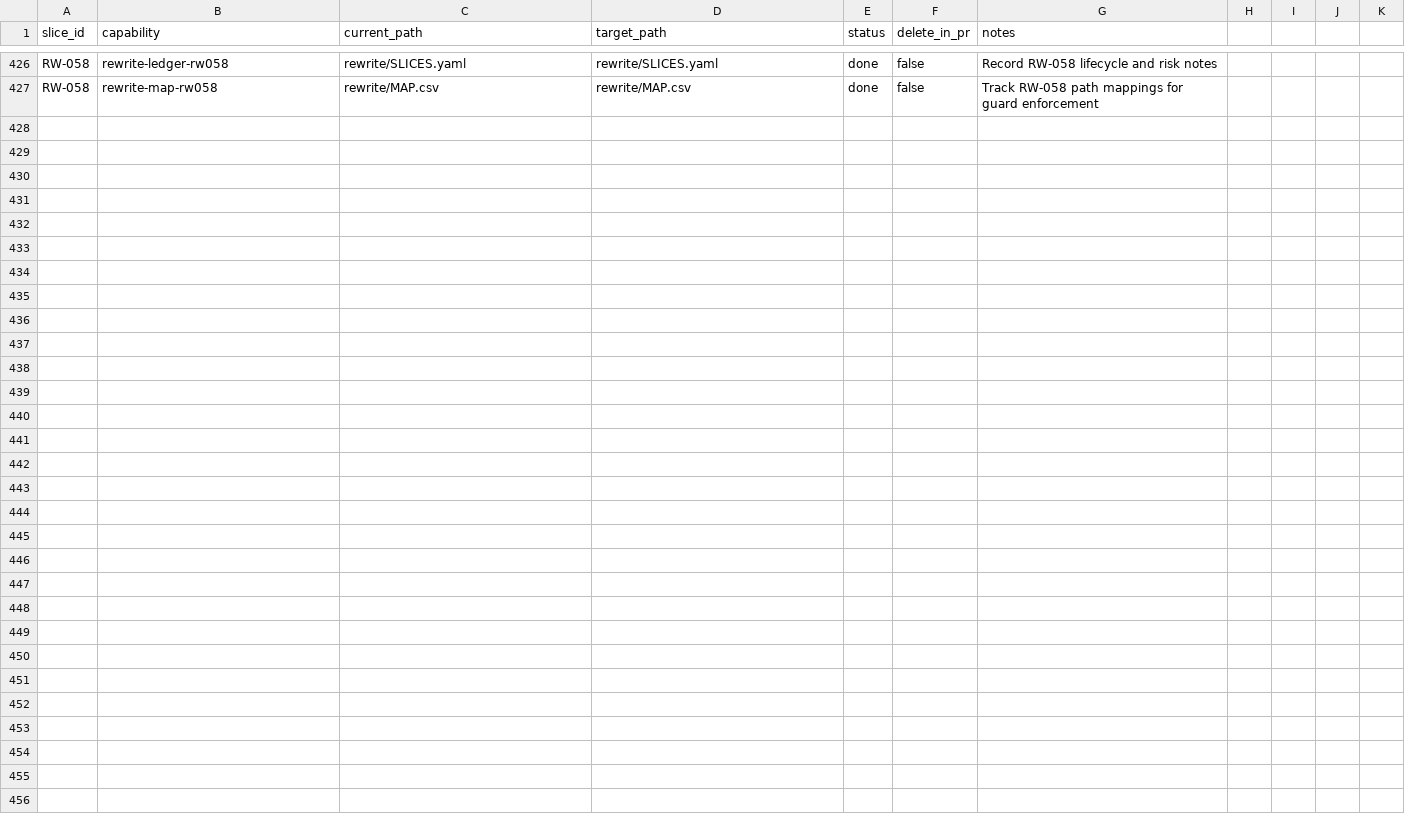
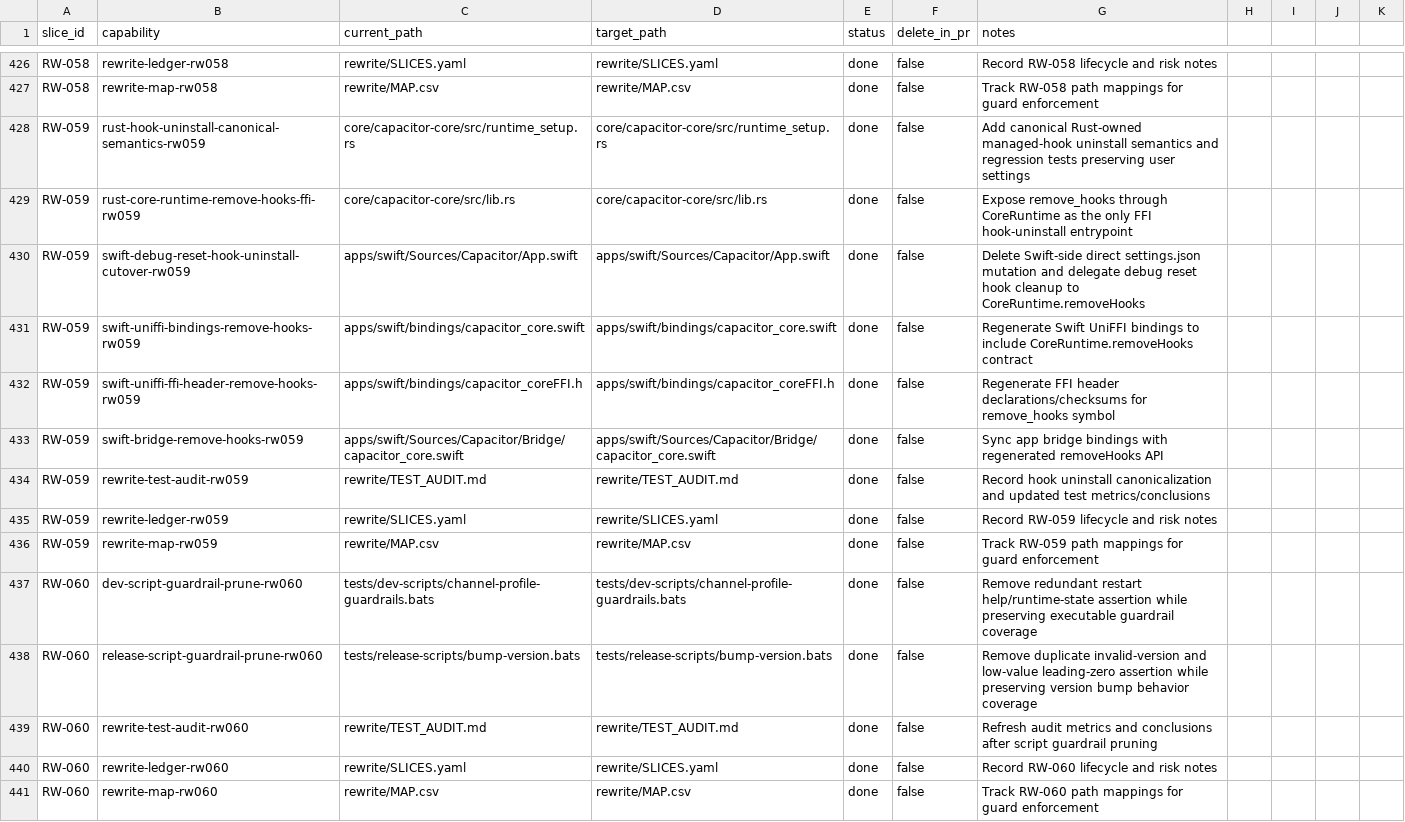
Before and after one commit to petekp/capacitor, a CSV file: rewrite/MAP.csv, drawn as a sheet; only a part is shown, gaps mark what is left out; the diff names each change by its address in the sheet, - before the commit and + after, or states it on an @@ line.

Commit message:
refactor(hooks+tests): canonicalize hook uninstall and prune low-leverage script assertions (RW-059,RW-060)

```diff
--- a/rewrite/MAP.csv
+++ b/rewrite/MAP.csv
+row 428: RW-059 | rust-hook-uninstall-canonical-semantics-rw059 | core/capacitor-core/src/runtime_setup.rs | core/capacitor-core/src/runtime_setup.rs | done | false | Add canonical Rust-owned managed-hook uninstall semantics and regression tests preserving user settings
+row 429: RW-059 | rust-core-runtime-remove-hooks-ffi-rw059 | core/capacitor-core/src/lib.rs | core/capacitor-core/src/lib.rs | done | false | Expose remove_hooks through CoreRuntime as the only FFI hook-uninstall entrypoint
+row 430: RW-059 | swift-debug-reset-hook-uninstall-cutover-rw059 | apps/swift/Sources/Capacitor/App.swift | apps/swift/Sources/Capacitor/App.swift | done | false | Delete Swift-side direct settings.json mutation and delegate debug reset hook cleanup to CoreRuntime.removeHooks
+row 431: RW-059 | swift-uniffi-bindings-remove-hooks-rw059 | apps/swift/bindings/capacitor_core.swift | apps/swift/bindings/capacitor_core.swift | done | false | Regenerate Swift UniFFI bindings to include CoreRuntime.removeHooks contract
+row 432: RW-059 | swift-uniffi-ffi-header-remove-hooks-rw059 | apps/swift/bindings/capacitor_coreFFI.h | apps/swift/bindings/capacitor_coreFFI.h | done | false | Regenerate FFI header declarations/checksums for remove_hooks symbol
+row 433: RW-059 | swift-bridge-remove-hooks-rw059 | apps/swift/Sources/Capacitor/Bridge/capacitor_core.swift | apps/swift/Sources/Capacitor/Bridge/capacitor_core.swift | done | false | Sync app bridge bindings with regenerated removeHooks API
+row 434: RW-059 | rewrite-test-audit-rw059 | rewrite/TEST_AUDIT.md | rewrite/TEST_AUDIT.md | done | false | Record hook uninstall canonicalization and updated test metrics/conclusions
+row 435: RW-059 | rewrite-ledger-rw059 | rewrite/SLICES.yaml | rewrite/SLICES.yaml | done | false | Record RW-059 lifecycle and risk notes
+row 436: RW-059 | rewrite-map-rw059 | rewrite/MAP.csv | rewrite/MAP.csv | done | false | Track RW-059 path mappings for guard enforcement
+row 437: RW-060 | dev-script-guardrail-prune-rw060 | tests/dev-scripts/channel-profile-guardrails.bats | tests/dev-scripts/channel-profile-guardrails.bats | done | false | Remove redundant restart help/runtime-state assertion while preserving executable guardrail coverage
+row 438: RW-060 | release-script-guardrail-prune-rw060 | tests/release-scripts/bump-version.bats | tests/release-scripts/bump-version.bats | done | false | Remove duplicate invalid-version and low-value leading-zero assertion while preserving version bump behavior coverage
+row 439: RW-060 | rewrite-test-audit-rw060 | rewrite/TEST_AUDIT.md | rewrite/TEST_AUDIT.md | done | false | Refresh audit metrics and conclusions after script guardrail pruning
+row 440: RW-060 | rewrite-ledger-rw060 | rewrite/SLICES.yaml | rewrite/SLICES.yaml | done | false | Record RW-060 lifecycle and risk notes
+row 441: RW-060 | rewrite-map-rw060 | rewrite/MAP.csv | rewrite/MAP.csv | done | false | Track RW-060 path mappings for guard enforcement
```
Also changed, not shown: 10 other files.
